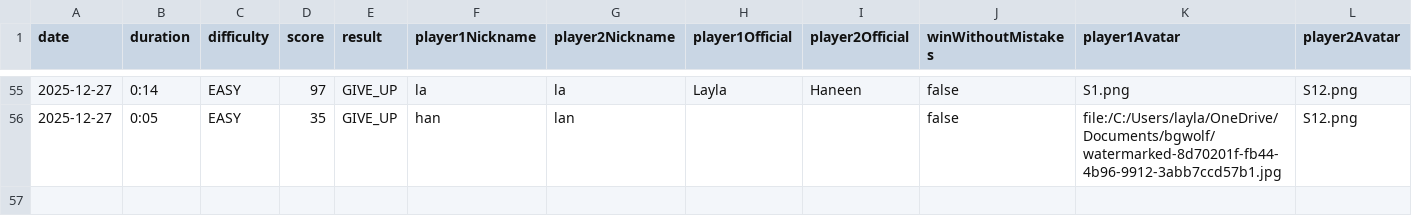
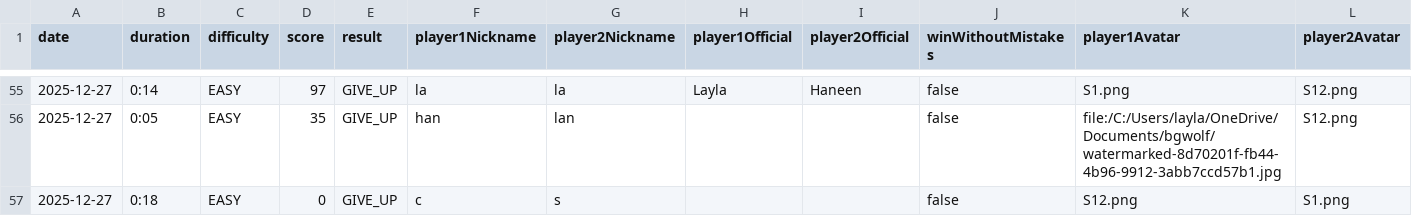
Before and after one commit to layla1010/MineSweeper_Wolf, a CSV file: src/main/resources/data/history.csv, drawn as a sheet; only a part is shown, gaps mark what is left out.

```diff
--- a/src/main/resources/data/history.csv
+++ b/src/main/resources/data/history.csv
@@ -56 +56,2 @@ date,duration,difficulty,score,result,player1Nickname,player2Nickname,player1Off
 2025-12-27,0:05,EASY,35,GIVE_UP,han,lan,,,false,file:/C:/Users/layla/OneDrive/Documents/bgwolf/watermarked-8d70201f-fb44-4b96-9912-3abb7ccd57b1.jpg,S12.png
+2025-12-27,0:18,EASY,0,GIVE_UP,c,s,,,false,S12.png,S1.png
```
Also changed, not shown: 5 other files.
